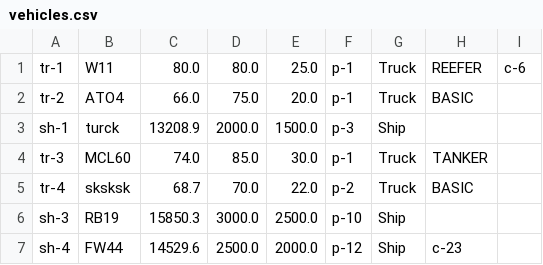
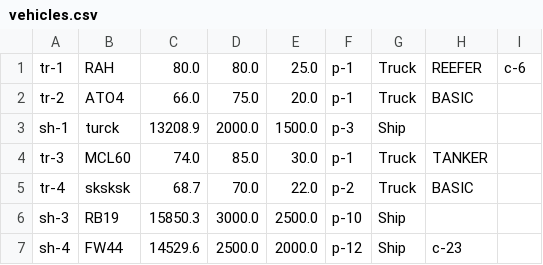
Before and after one commit to VerstappenRB18/COSC2081_LeMen_Assignment3, a CSV file: vehicles.csv, drawn as a sheet.

```diff
--- a/vehicles.csv
+++ b/vehicles.csv
@@ -1,2 +1,2 @@
-tr-1,W11,80.0,80.0,25.0,p-1,Truck,REEFER,c-6
+tr-1,RAH,80.0,80.0,25.0,p-1,Truck,REEFER,c-6
 tr-2,ATO4,66.0,75.0,20.0,p-1,Truck,BASIC,
```
Also changed, not shown: out/production/COSC2081_LeMen_Assignment3/vehicles.csv, 4 other files.
